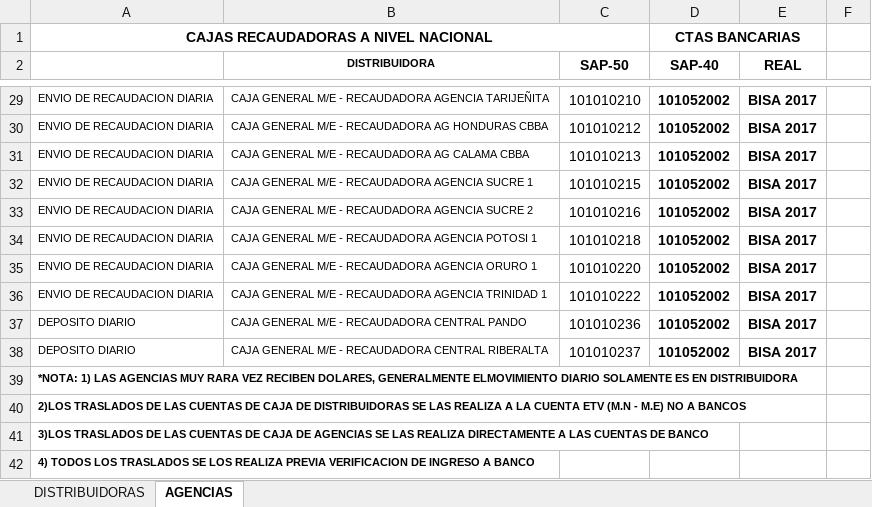
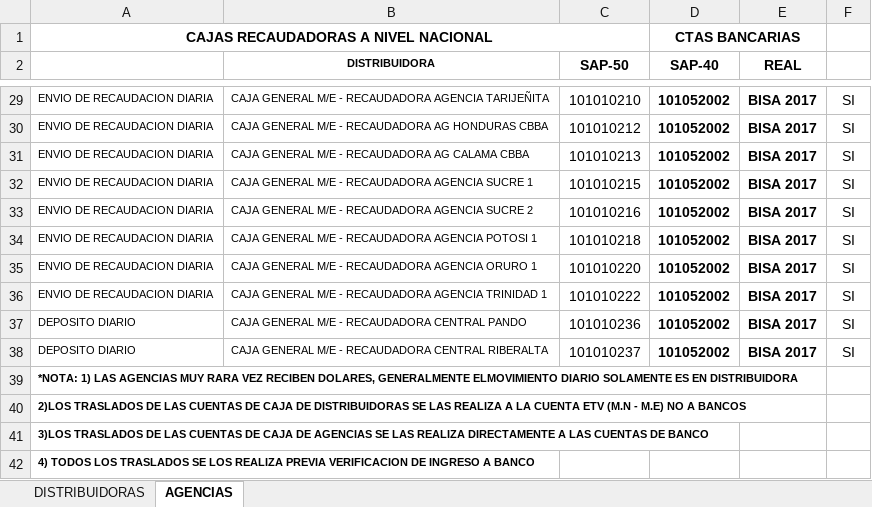
Before and after one commit to cristhiaml95/Traslado-de-tesoreria-B5, an Excel workbook: Cuentas recaudadoras/CUENTAS DE CAJA IVSA.xlsx, sheet AGENCIAS, drawn as a sheet; only a part is shown, gaps mark what is left out; values as stored, in another font and other column widths than the file's, no borders; the diff covers the shown part only; the diff names each change by its address in the sheet, - before the commit and + after, or states it on an @@ line.

```diff
--- a/Cuentas recaudadoras/CUENTAS DE CAJA IVSA.xlsx (sheet AGENCIAS)
+++ b/Cuentas recaudadoras/CUENTAS DE CAJA IVSA.xlsx (sheet AGENCIAS)
-F29:F38: (empty)
+F29:F38: SI
```
Also changed, not shown: 25 edited cells and cell formats elsewhere in this sheet, sheet DISTRIBUIDORAS, CUENTAS DE CAJA IVSA.xlsx, 5 other files.
